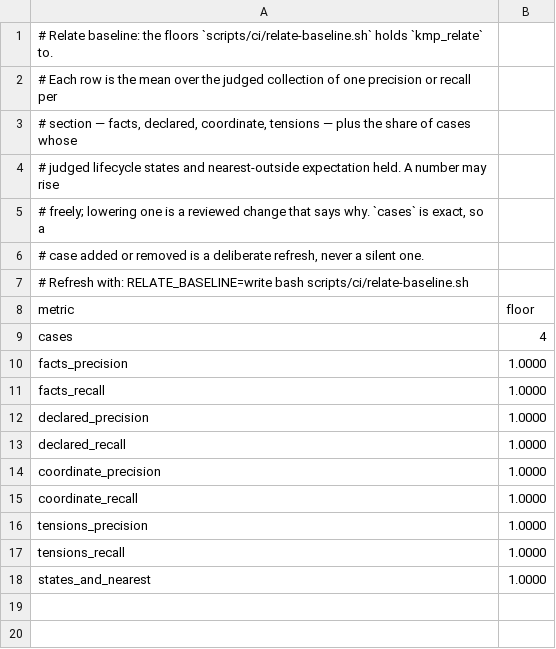
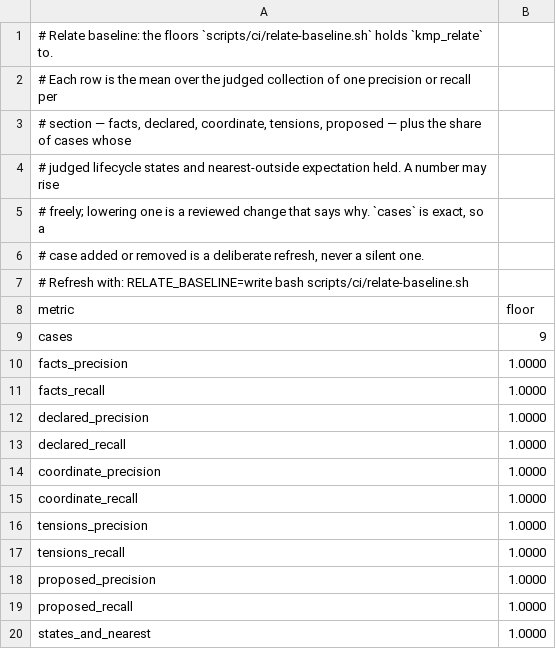
Before and after one commit to underpass-ai/kmp, a TSV file: docs/development/relate-baseline.tsv, drawn as a sheet.

```diff
--- a/docs/development/relate-baseline.tsv
+++ b/docs/development/relate-baseline.tsv
@@ -2,3 +2,3 @@
 # Each row is the mean over the judged collection of one precision or recall per
-# section — facts, declared, coordinate, tensions — plus the share of cases whose
+# section — facts, declared, coordinate, tensions, proposed — plus the share of cases whose
 # judged lifecycle states and nearest-outside expectation held. A number may rise
@@ -8,3 +8,3 @@
 metric	floor
-cases	4
+cases	9
 facts_precision	1.0000
@@ -17,2 +17,4 @@ tensions_precision	1.0000
 tensions_recall	1.0000
+proposed_precision	1.0000
+proposed_recall	1.0000
 states_and_nearest	1.0000
```
Also changed, not shown: 33 other files.
